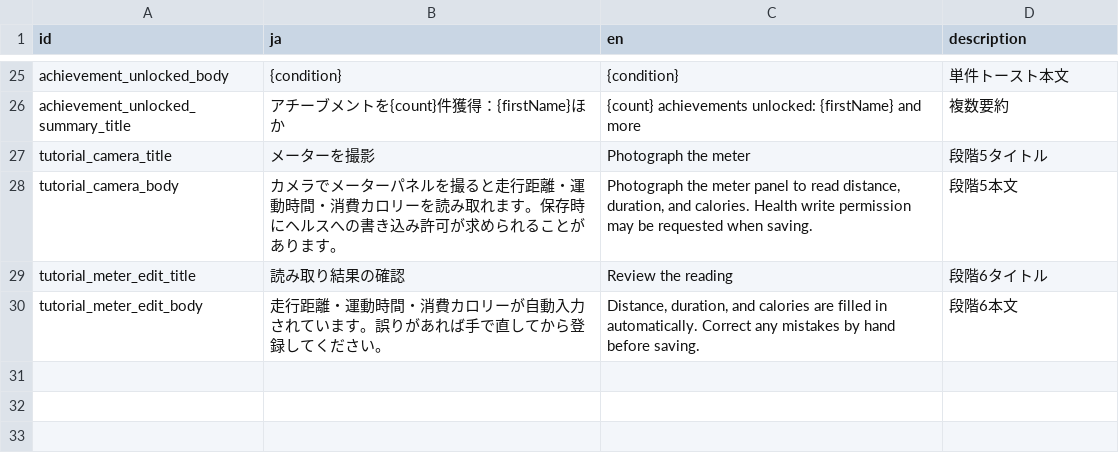
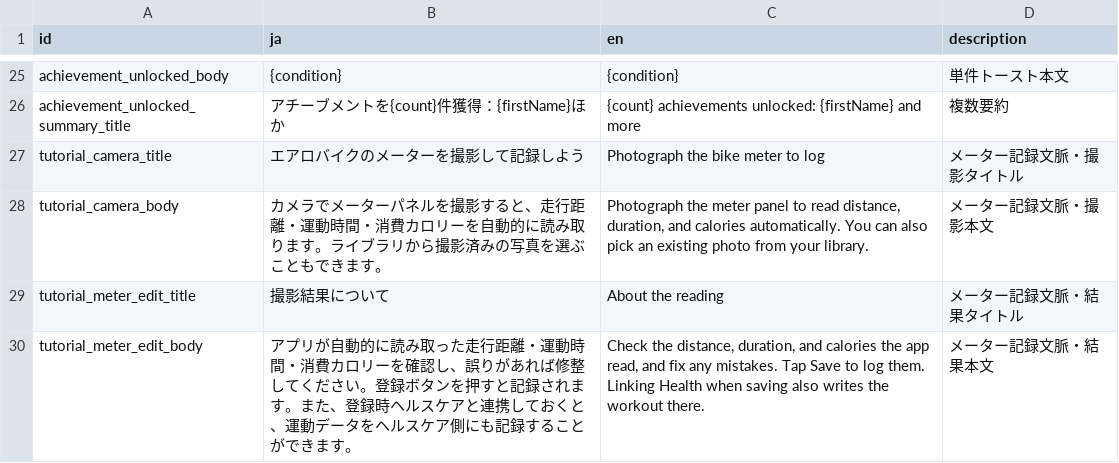
Before and after one commit to madahataraku/CogLog, a CSV file: app_packages/screen/feature/meter_capture/res/strings.csv, drawn as a sheet; only a part is shown, gaps mark what is left out.

```diff
--- a/app_packages/screen/feature/meter_capture/res/strings.csv
+++ b/app_packages/screen/feature/meter_capture/res/strings.csv
@@ -26,5 +26,5 @@ achievement_unlocked_body,{condition},{condition},単件トースト本文
 achievement_unlocked_summary_title,アチーブメントを{count}件獲得：{firstName}ほか,{count} achievements unlocked: {firstName} and more,複数要約
-tutorial_camera_title,メーターを撮影,Photograph the meter,段階5タイトル
-tutorial_camera_body,カメラでメーターパネルを撮ると走行距離・運動時間・消費カロリーを読み取れます。保存時にヘルスへの書き込み許可が求められることがあります。,"Photograph the meter panel to read distance, duration, and calories. Health write permission may be requested when saving.",段階5本文
-tutorial_meter_edit_title,読み取り結果の確認,Review the reading,段階6タイトル
-tutorial_meter_edit_body,走行距離・運動時間・消費カロリーが自動入力されています。誤りがあれば手で直してから登録してください。,"Distance, duration, and calories are filled in automatically. Correct any mistakes by hand before saving.",段階6本文
+tutorial_camera_title,エアロバイクのメーターを撮影して記録しよう,Photograph the bike meter to log,メーター記録文脈・撮影タイトル
+tutorial_camera_body,カメラでメーターパネルを撮影すると、走行距離・運動時間・消費カロリーを自動的に読み取ります。ライブラリから撮影済みの写真を選ぶこともできます。,"Photograph the meter panel to read distance, duration, and calories automatically. You can also pick an existing photo from your library.",メーター記録文脈・撮影本文
+tutorial_meter_edit_title,撮影結果について,About the reading,メーター記録文脈・結果タイトル
+tutorial_meter_edit_body,アプリが自動的に読み取った走行距離・運動時間・消費カロリーを確認し、誤りがあれば修整してください。登録ボタンを押すと記録されます。また、登録時ヘルスケアと連携しておくと、運動データをヘルスケア側にも記録することができます。,"Check the distance, duration, and calories the app read, and fix any mistakes. Tap Save to log them. Linking Health when saving also writes the workout there.",メーター記録文脈・結果本文
```
Also changed, not shown: app_packages/screen/feature/exercise_history/res/strings.csv, app_packages/screen/feature/goal_settings/res/strings.csv, 42 other files.
